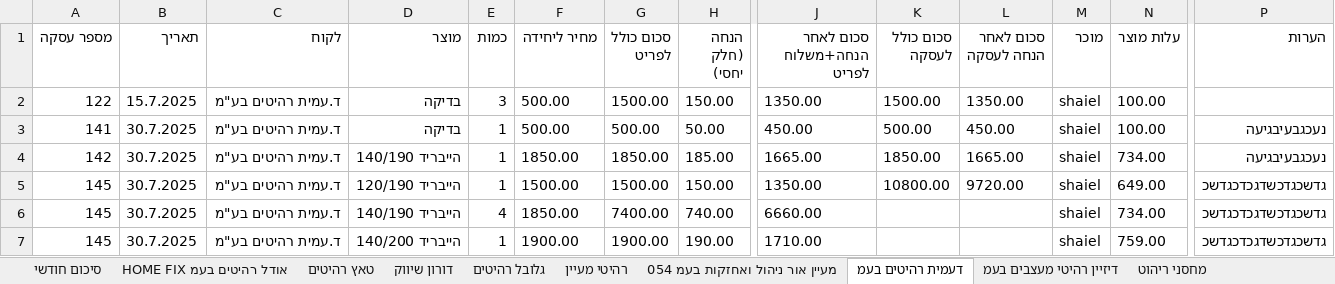
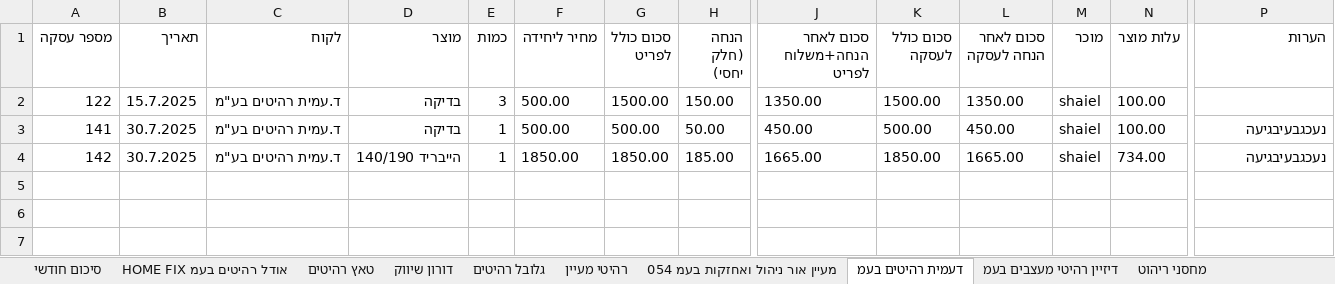
Before and after one commit to shaiel2212/redberry-inventory, an Excel workbook: server/jobs/דוח_מכירות_2025-06-30_עד_2025-07-30.xlsx, sheet דעמית רהיטים בעמ, drawn as a sheet; only a part is shown, gaps mark what is left out; values as stored, in another font and other column widths than the file's, no borders; rows hold the shown columns only; the diff names each change by its address in the sheet, - before the commit and + after, or states it on an @@ line.

```diff
--- a/server/jobs/דוח_מכירות_2025-06-30_עד_2025-07-30.xlsx (sheet דעמית רהיטים בעמ)
+++ b/server/jobs/דוח_מכירות_2025-06-30_עד_2025-07-30.xlsx (sheet דעמית רהיטים בעמ)
-row 5: 145 | 30.7.2025 | ד.עמית רהיטים בע"מ | הייבריד 120/190 | 1 | 1500.00 | 1500.00 | 150.00 | 1350.00 | 10800.00 | 9720.00 | shaiel | 649.00 | גדשכגדכשדגכדכגדשכ
-row 6: 145 | 30.7.2025 | ד.עמית רהיטים בע"מ | הייבריד 140/190 | 4 | 1850.00 | 7400.00 | 740.00 | 6660.00 |  |  | shaiel | 734.00 | גדשכגדכשדגכדכגדשכ
-row 7: 145 | 30.7.2025 | ד.עמית רהיטים בע"מ | הייבריד 140/200 | 1 | 1900.00 | 1900.00 | 190.00 | 1710.00 |  |  | shaiel | 759.00 | גדשכגדכשדגכדכגדשכ
```
Also changed, not shown: sheet דורון שיווק, sheet גלובל רהיטים, sheet סיכום חודשי, 1 other file.
